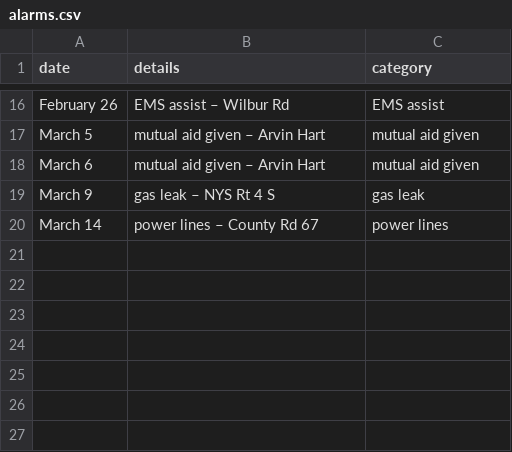
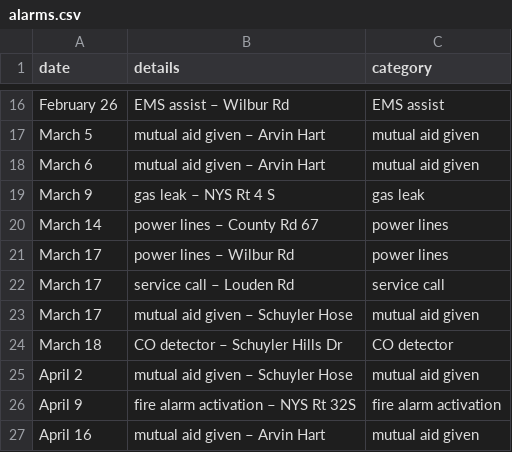
Before and after one commit to mterwill/qsfd.com, a CSV file: _data/alarms.csv, drawn as a sheet; only a part is shown, gaps mark what is left out; the diff names each change by its address in the sheet, - before the commit and + after, or states it on an @@ line.

Commit message:
Update alarms.csv
latest alarms to 4-16-26

```diff
--- a/_data/alarms.csv
+++ b/_data/alarms.csv
+row 21: March 17 | power lines – Wilbur Rd | power lines
+row 22: March 17 | service call – Louden Rd | service call
+row 23: March 17 | mutual aid given – Schuyler Hose | mutual aid given
+row 24: March 18 | CO detector – Schuyler Hills Dr | CO detector
+row 25: April 2 | mutual aid given – Schuyler Hose | mutual aid given
+row 26: April 9 | fire alarm activation – NYS Rt 32S | fire alarm activation
+row 27: April 16 | mutual aid given – Arvin Hart | mutual aid given
```
